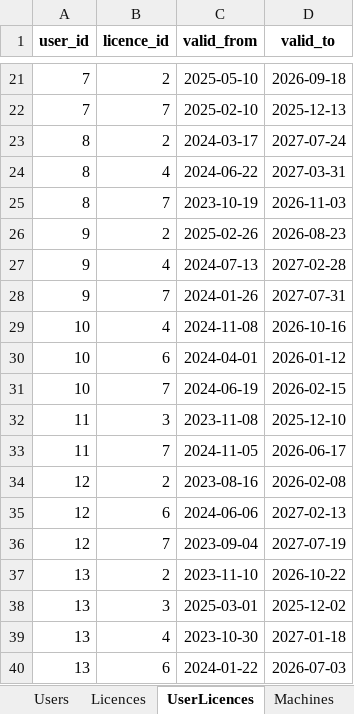
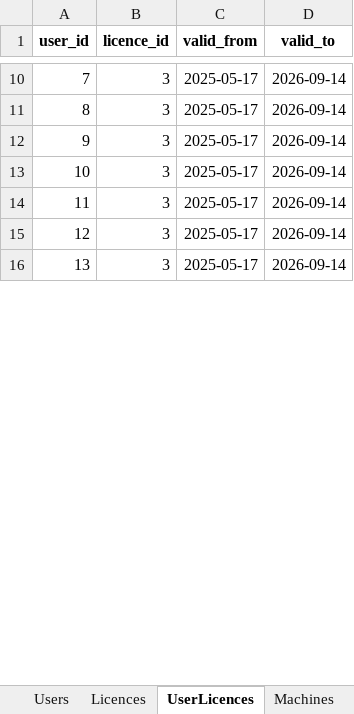
Before and after one commit to patrickjamesbenson/woodturners_scheduler, an Excel workbook: data/db.xlsx, sheet UserLicences, drawn as a sheet; only a part is shown, gaps mark what is left out; values as stored, in another font and other column widths than the file's, no borders; removed rows and columns are numbered as before the commit, all else as after; the diff covers the shown part only; the diff names each change by its address in the sheet, - before the commit and + after, or states it on an @@ line.

```diff
--- a/data/db.xlsx (sheet UserLicences)
+++ b/data/db.xlsx (sheet UserLicences)
-B10 (licence_id): 2
+B10 (licence_id): 3
-C10 (valid_from): 2025-05-10
+C10 (valid_from): 2025-05-17
-D10 (valid_to): 2026-09-18
+D10 (valid_to): 2026-09-14
-row 22: 7 | 7 | 2025-02-10 | 2025-12-13
-B11 (licence_id): 2
+B11 (licence_id): 3
-C11 (valid_from): 2024-03-17
+C11 (valid_from): 2025-05-17
-D11 (valid_to): 2027-07-24
+D11 (valid_to): 2026-09-14
-row 24: 8 | 4 | 2024-06-22 | 2027-03-31
-row 25: 8 | 7 | 2023-10-19 | 2026-11-03
-row 26: 9 | 2 | 2025-02-26 | 2026-08-23
-B12 (licence_id): 4
+B12 (licence_id): 3
-C12 (valid_from): 2024-07-13
+C12 (valid_from): 2025-05-17
-D12 (valid_to): 2027-02-28
+D12 (valid_to): 2026-09-14
-row 28: 9 | 7 | 2024-01-26 | 2027-07-31
-B13 (licence_id): 4
+B13 (licence_id): 3
-C13 (valid_from): 2024-11-08
+C13 (valid_from): 2025-05-17
-D13 (valid_to): 2026-10-16
+D13 (valid_to): 2026-09-14
-row 30: 10 | 6 | 2024-04-01 | 2026-01-12
-row 31: 10 | 7 | 2024-06-19 | 2026-02-15
-C14 (valid_from): 2023-11-08
+C14 (valid_from): 2025-05-17
-D14 (valid_to): 2025-12-10
+D14 (valid_to): 2026-09-14
-row 33: 11 | 7 | 2024-11-05 | 2026-06-17
-row 34: 12 | 2 | 2023-08-16 | 2026-02-08
-row 35: 12 | 6 | 2024-06-06 | 2027-02-13
-B15 (licence_id): 7
+B15 (licence_id): 3
-C15 (valid_from): 2023-09-04
+C15 (valid_from): 2025-05-17
-D15 (valid_to): 2027-07-19
+D15 (valid_to): 2026-09-14
-row 37: 13 | 2 | 2023-11-10 | 2026-10-22
-C16 (valid_from): 2025-03-01
+C16 (valid_from): 2025-05-17
-D16 (valid_to): 2025-12-02
+D16 (valid_to): 2026-09-14
-row 39: 13 | 4 | 2023-10-30 | 2027-01-18
-row 40: 13 | 6 | 2024-01-22 | 2026-07-03
```
Also changed, not shown: 78 removed rows and 40 edited cells elsewhere in this sheet, sheet Bookings, sheet ServiceLog, sheet Users, sheet Subscriptions, sheet Machines, sheet Settings, 5 more sheets, other sheet tabs, 6 other files.
